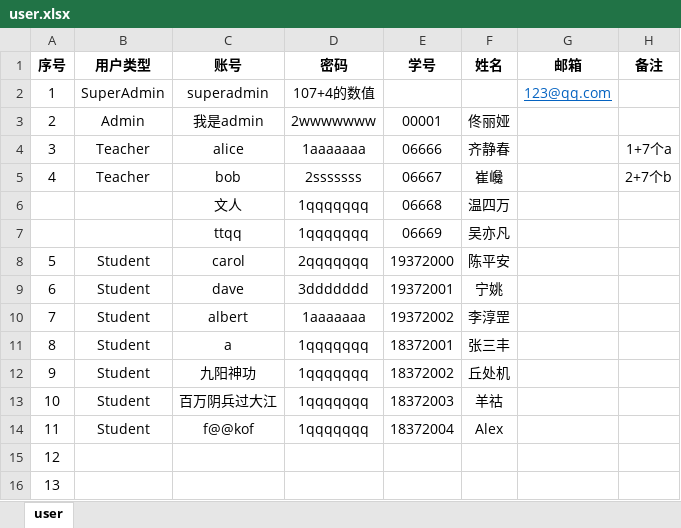
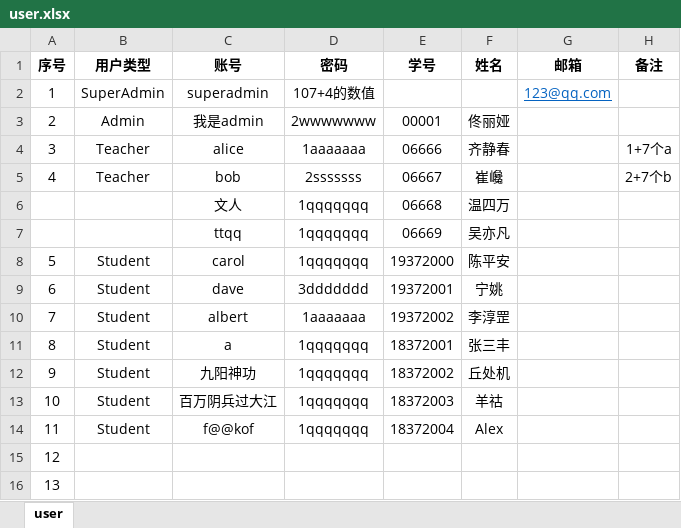
Before and after one commit to cpfy/EMS, an Excel workbook: docs/user.xlsx, sheet user, drawn as a sheet; values as stored, in another font and other column widths than the file's, no borders; the diff names each change by its address in the sheet, - before the commit and + after, or states it on an @@ line.

```diff
--- a/docs/user.xlsx (sheet user)
+++ b/docs/user.xlsx (sheet user)
-D8 (密码): 2qqqqqqq
+D8 (密码): 1qqqqqqq
```
Also changed, not shown: 3 other files.
